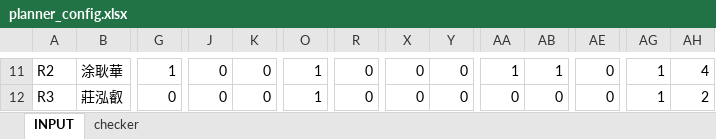
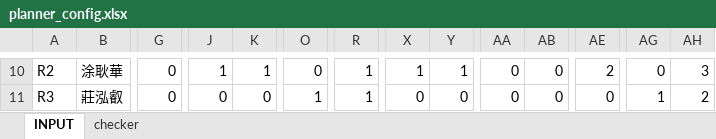
Before and after one commit to peishenwu/shiftplanner, an Excel workbook: planner_config.xlsx, sheet INPUT, drawn as a sheet; only a part is shown, gaps mark what is left out; values as stored, in another font and other column widths than the file's, no cell formats; conditional formats not drawn; addresses are those after the commit; the diff covers the shown part only; the diff names each change by its address in the sheet, - before the commit and + after, or states it on an @@ line.

```diff
--- a/planner_config.xlsx (sheet INPUT)
+++ b/planner_config.xlsx (sheet INPUT)
-G10: 1
+G10: 0
-J10: 0
+J10: 1
-K10: 0
+K10: 1
-O10: 1
+O10: 0
-R10:R11: 0
+R10:R11: 1
-X10: 0
+X10: 1
-Y10: 0
+Y10: 1
-AA10: 1
+AA10: 0
-AB10: 1
+AB10: 0
-AE10: 0
+AE10: 2
-AG10: 1
+AG10: 0
-AH10: 4
+AH10: 3
```
Also changed, not shown: 2 added rows, 2 removed rows and 148 edited cells elsewhere in this sheet, sheet checker, cell formats, formulas that keep their value, 5 other files.
